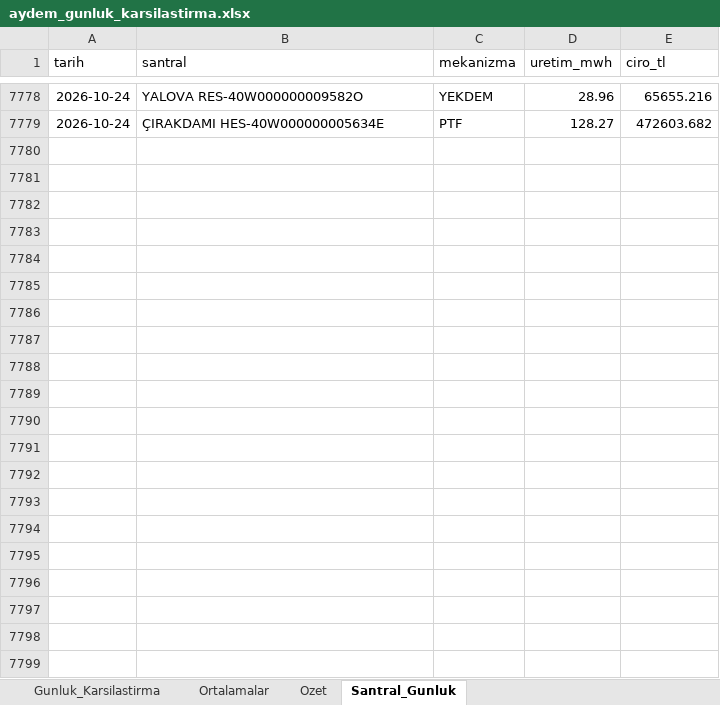
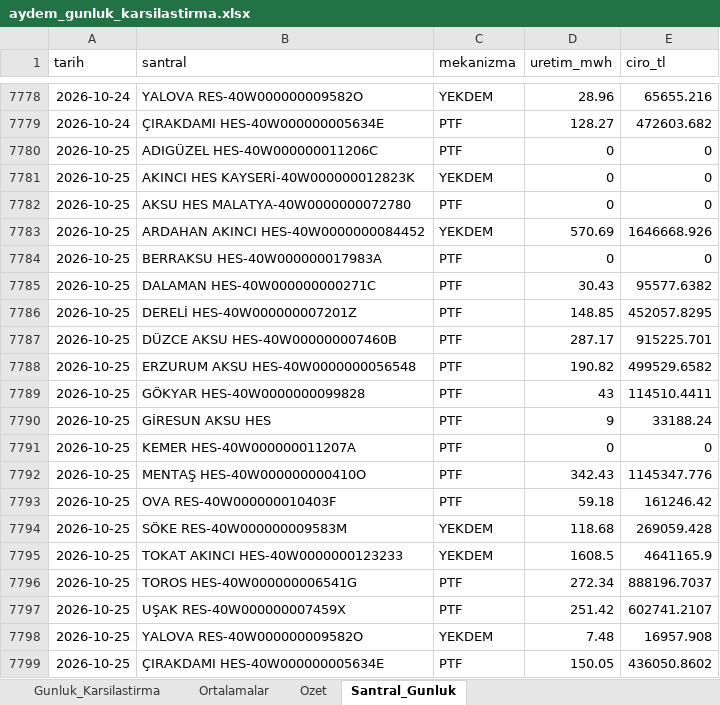
Before and after one commit to iso275934/aydem-site, an Excel workbook: docs/aydem_gunluk_karsilastirma.xlsx, sheet Santral_Gunluk, drawn as a sheet; only a part is shown, gaps mark what is left out; values as stored, in another font and other column widths than the file's, no borders; the diff names each change by its address in the sheet, - before the commit and + after, or states it on an @@ line.

```diff
--- a/docs/aydem_gunluk_karsilastirma.xlsx (sheet Santral_Gunluk)
+++ b/docs/aydem_gunluk_karsilastirma.xlsx (sheet Santral_Gunluk)
+row 7780: 2026-10-25 | ADIGÜZEL HES-40W000000011206C | PTF | 0 | 0
+row 7781: 2026-10-25 | AKINCI HES KAYSERİ-40W000000012823K | YEKDEM | 0 | 0
+row 7782: 2026-10-25 | AKSU HES MALATYA-40W0000000072780 | PTF | 0 | 0
+row 7783: 2026-10-25 | ARDAHAN AKINCI HES-40W0000000084452 | YEKDEM | 570.69 | 1646668.926
+row 7784: 2026-10-25 | BERRAKSU HES-40W000000017983A | PTF | 0 | 0
+row 7785: 2026-10-25 | DALAMAN HES-40W000000000271C | PTF | 30.43 | 95577.6382
+row 7786: 2026-10-25 | DERELİ HES-40W000000007201Z | PTF | 148.85 | 452057.8295
+row 7787: 2026-10-25 | DÜZCE AKSU HES-40W000000007460B | PTF | 287.17 | 915225.701
+row 7788: 2026-10-25 | ERZURUM AKSU HES-40W0000000056548 | PTF | 190.82 | 499529.6582
+row 7789: 2026-10-25 | GÖKYAR HES-40W0000000099828 | PTF | 43 | 114510.4411
+row 7790: 2026-10-25 | GİRESUN AKSU HES | PTF | 9 | 33188.24
+row 7791: 2026-10-25 | KEMER HES-40W000000011207A | PTF | 0 | 0
+row 7792: 2026-10-25 | MENTAŞ HES-40W000000000410O | PTF | 342.43 | 1145347.776
+row 7793: 2026-10-25 | OVA RES-40W000000010403F | PTF | 59.18 | 161246.42
+row 7794: 2026-10-25 | SÖKE RES-40W000000009583M | YEKDEM | 118.68 | 269059.428
+row 7795: 2026-10-25 | TOKAT AKINCI HES-40W0000000123233 | YEKDEM | 1608.5 | 4641165.9
+row 7796: 2026-10-25 | TOROS HES-40W000000006541G | PTF | 272.34 | 888196.7037
+row 7797: 2026-10-25 | UŞAK RES-40W000000007459X | PTF | 251.42 | 602741.2107
+row 7798: 2026-10-25 | YALOVA RES-40W000000009582O | YEKDEM | 7.48 | 16957.908
+row 7799: 2026-10-25 | ÇIRAKDAMI HES-40W000000005634E | PTF | 150.05 | 436050.8602
```
Also changed, not shown: sheet Ortalamalar, sheet Ozet, sheet Gunluk_Karsilastirma, charts or pictures, 2 other files.
